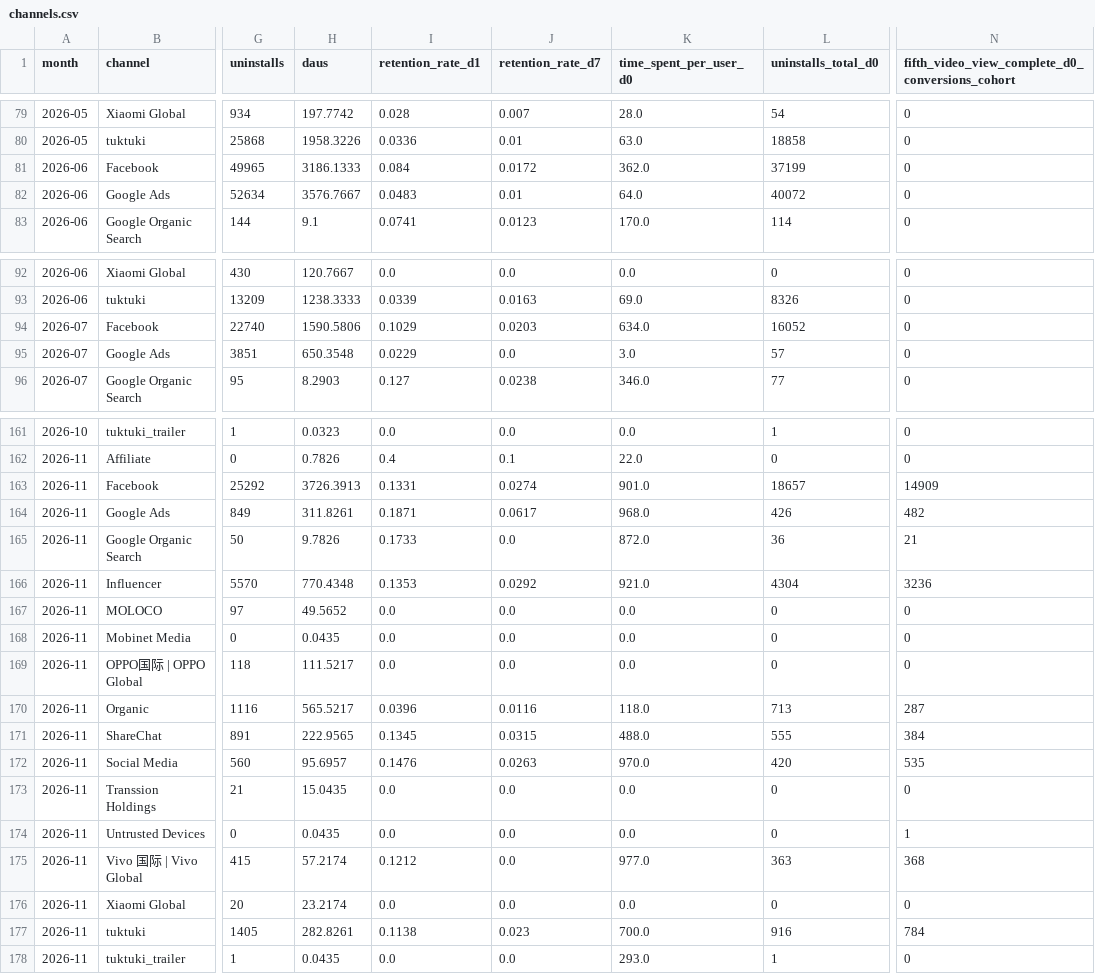
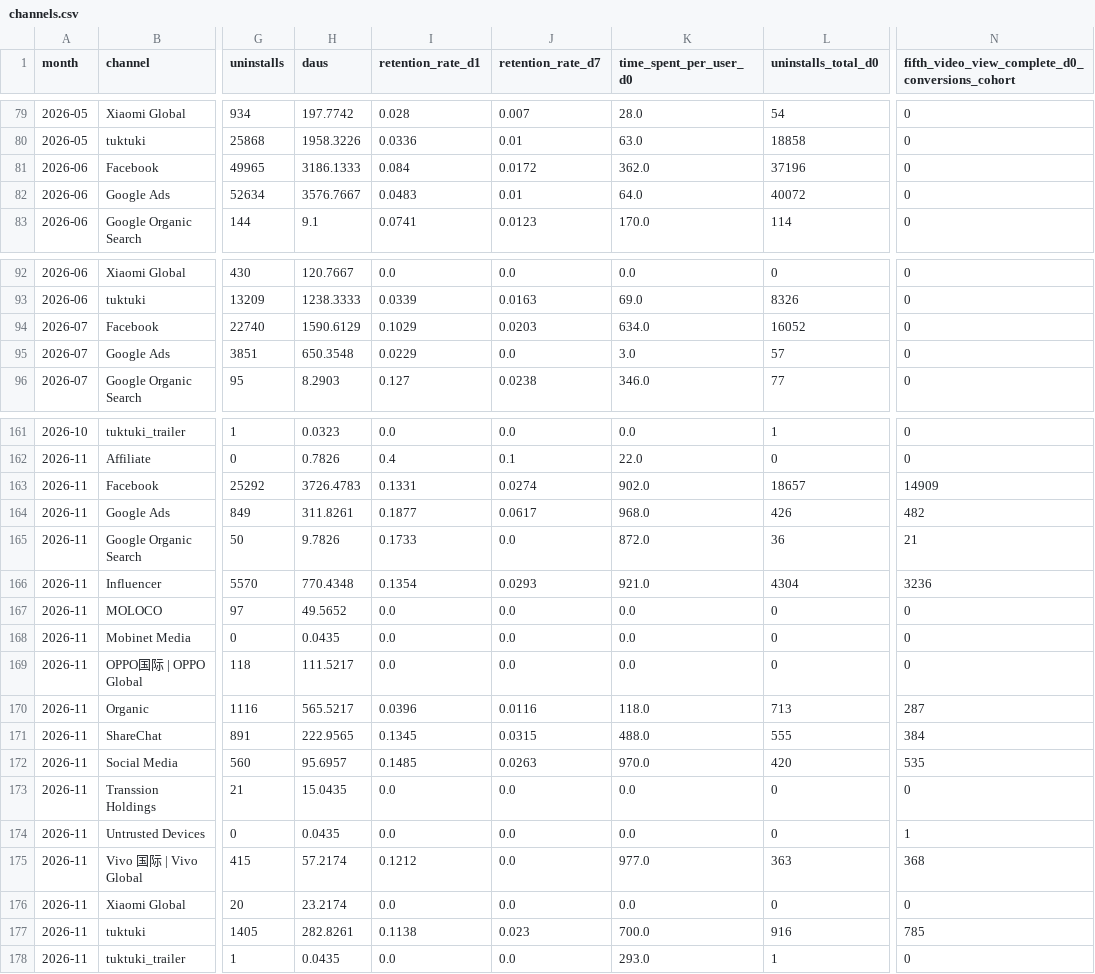
Before and after one commit to kshitijbhatiakaul/tuktuki-master-tracker, a CSV file: data/behaviour/channels.csv, drawn as a sheet; only a part is shown, gaps mark what is left out; the diff names each change by its address in the sheet, - before the commit and + after, or states it on an @@ line.

```diff
--- a/data/behaviour/channels.csv
+++ b/data/behaviour/channels.csv
-L81 (uninstalls_total_d0): 37199
+L81 (uninstalls_total_d0): 37196
-H94 (daus): 1590.5806
+H94 (daus): 1590.6129
-H163 (daus): 3726.3913
+H163 (daus): 3726.4783
-K163 (time_spent_per_user_d0): 901.0
+K163 (time_spent_per_user_d0): 902.0
-I164 (retention_rate_d1): 0.1871
+I164 (retention_rate_d1): 0.1877
-I166 (retention_rate_d1): 0.1353
+I166 (retention_rate_d1): 0.1354
-J166 (retention_rate_d7): 0.0292
+J166 (retention_rate_d7): 0.0293
-I172 (retention_rate_d1): 0.1476
+I172 (retention_rate_d1): 0.1485
-N177: 784
+N177: 785
```
Also changed, not shown: data/behaviour/cohorts.csv, data/behaviour/daily.csv, 5 other files.
